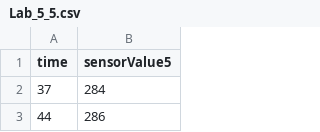
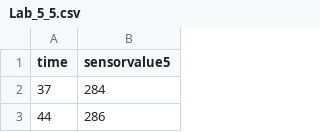
Before and after one commit to iemcdaniel/Advanced_Lab_Public, a CSV file: Lab_5_5.csv, drawn as a sheet; only a part is shown.

Commit message:
Update Lab_5_5.csv

```diff
--- a/Lab_5_5.csv
+++ b/Lab_5_5.csv
@@ -1,2 +1,2 @@
-time,sensorValue5
+time,sensorvalue5
 37,284
```
